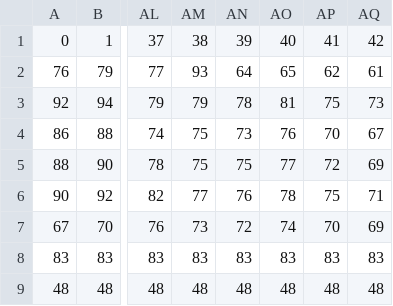
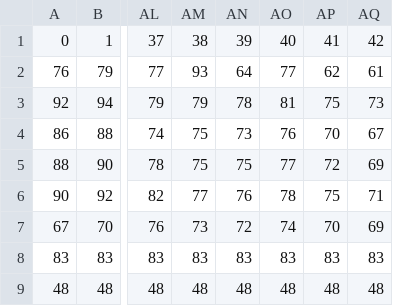
Before and after one commit to rlaxoghd94/LSTM_based_traffic_congestion_predictor, a CSV file: data/1200/S/past_data.csv, drawn as a sheet; only a part is shown, gaps mark what is left out; the diff names each change by its address in the sheet, - before the commit and + after, or states it on an @@ line.

```diff
--- a/data/1200/S/past_data.csv
+++ b/data/1200/S/past_data.csv
-AO2: 65
+AO2: 77
```
Also changed, not shown: data/0600/S/past_data.csv, data/1200/E/past_data.csv, 9 other files.
